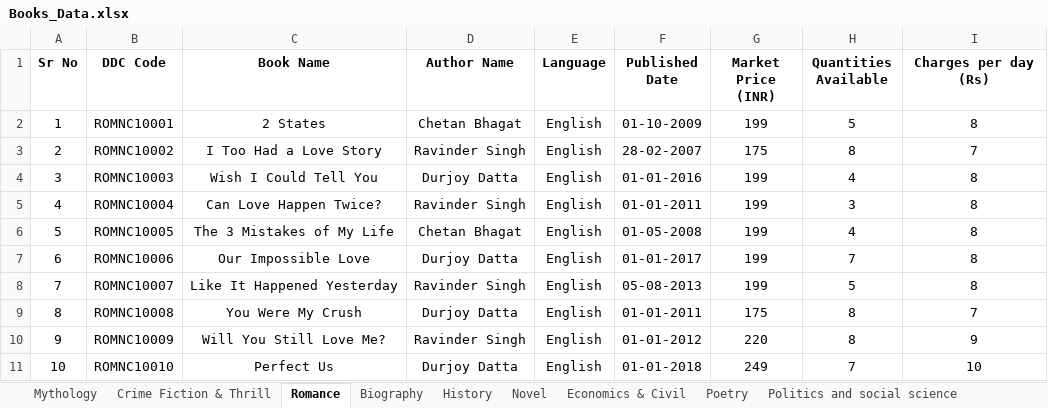
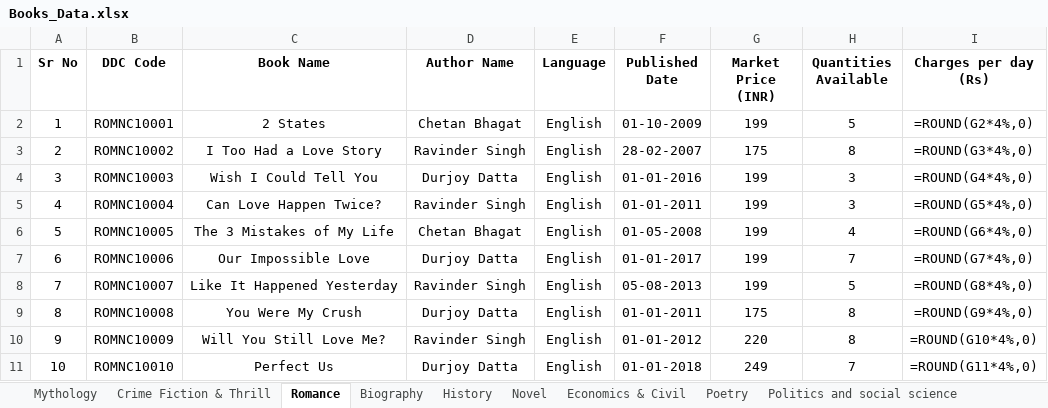
Before and after one commit to MJJ-TechWorld/Library_Login_Program, an Excel workbook: Library/Library_Data/Books_Data.xlsx, sheet Romance, drawn as a sheet; values as stored, in another font and other column widths than the file's, no borders; formulas without a stored value are shown as written; the diff names each change by its address in the sheet, - before the commit and + after, or states it on an @@ line.

```diff
--- a/Library/Library_Data/Books_Data.xlsx (sheet Romance)
+++ b/Library/Library_Data/Books_Data.xlsx (sheet Romance)
-I2 (Charges per day (Rs)): 8
+I2 (Charges per day (Rs)): =ROUND(G2*4%,0)
-I3 (Charges per day (Rs)): 7
+I3 (Charges per day (Rs)): =ROUND(G3*4%,0)
-H4 (Quantities Available): 4
+H4 (Quantities Available): 3
-I4 (Charges per day (Rs)): 8
+I4 (Charges per day (Rs)): =ROUND(G4*4%,0)
-I5 (Charges per day (Rs)): 8
+I5 (Charges per day (Rs)): =ROUND(G5*4%,0)
-I6 (Charges per day (Rs)): 8
+I6 (Charges per day (Rs)): =ROUND(G6*4%,0)
-I7 (Charges per day (Rs)): 8
+I7 (Charges per day (Rs)): =ROUND(G7*4%,0)
-I8 (Charges per day (Rs)): 8
+I8 (Charges per day (Rs)): =ROUND(G8*4%,0)
-I9 (Charges per day (Rs)): 7
+I9 (Charges per day (Rs)): =ROUND(G9*4%,0)
-I10 (Charges per day (Rs)): 9
+I10 (Charges per day (Rs)): =ROUND(G10*4%,0)
-I11 (Charges per day (Rs)): 10
+I11 (Charges per day (Rs)): =ROUND(G11*4%,0)
```
Also changed, not shown: sheet Mythology, sheet Novel, sheet Poetry, sheet History, sheet Economics & Civil, sheet Crime Fiction & Thrill, 2 more sheets, Library/Library_Data/Data.xlsx, 2 other files.
